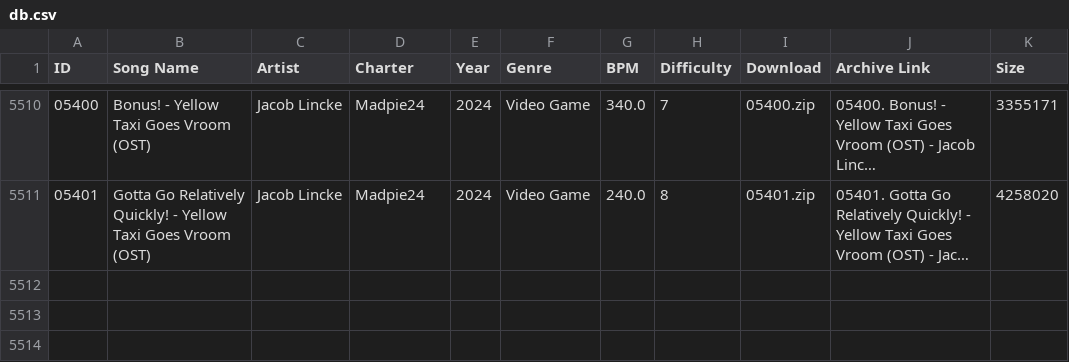
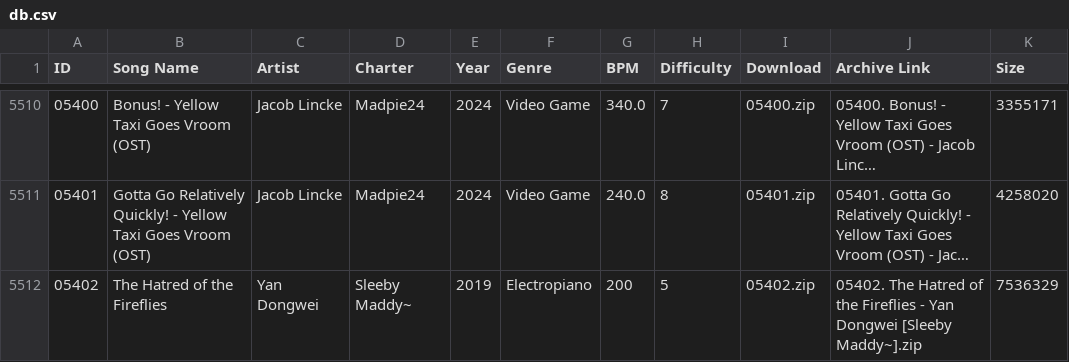
Before and after one commit to tc-mods/TromboneDB, a CSV file: docs/data/db.csv, drawn as a sheet; only a part is shown, gaps mark what is left out; long unchanged cells end in …; the diff names each change by its address in the sheet, - before the commit and + after, or states it on an @@ line.

```diff
--- a/docs/data/db.csv
+++ b/docs/data/db.csv
+row 5512: 05402 | The Hatred of the Fireflies | Yan Dongwei | Sleeby Maddy~ | 2019 | Electropiano | 200 | 5 | 05402.zip | 05402. The Hatred of the Fireflies - Yan Dongwei [Sleeby Maddy~].zip | 7536329
```
Also changed, not shown: 2 other files.
